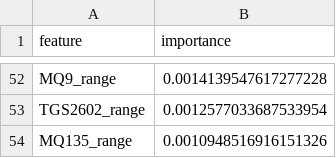
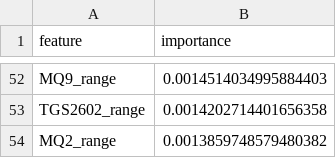
Before and after one commit to shuila777/fruit_project, a CSV file: Pineapple E-Nose Maturity Analysis/step_3,4,5_for_VScode/orkspace/models/feature_importance.csv, drawn as a sheet; only a part is shown, gaps mark what is left out; removed rows and columns are numbered as before the commit, all else as after; the diff covers the shown part only; the diff names each change by its address in the sheet, - before the commit and + after, or states it on an @@ line.

```diff
--- a/Pineapple E-Nose Maturity Analysis/step_3,4,5_for_VScode/orkspace/models/feature_importance.csv
+++ b/Pineapple E-Nose Maturity Analysis/step_3,4,5_for_VScode/orkspace/models/feature_importance.csv
-B52 (importance): 0.0014139547617277228
+B52 (importance): 0.0014514034995884403
-B53 (importance): 0.0012577033687533954
+B53 (importance): 0.0014202714401656358
-row 54: MQ135_range | 0.0010948516916151326
+row 54: MQ2_range | 0.0013859748579480382
```
Also changed, not shown: 19 added rows, 19 removed rows and 31 edited cells elsewhere in this file, Pineapple E-Nose Maturity Analysis/step_3,4,5_for_VScode/orkspace/data/processed/metadata.csv, Pineapple E-Nose Maturity Analysis/step_3,4,5_for_VScode/orkspace/data/processed_normalized/metadata_normalized.csv, 26 other files.
